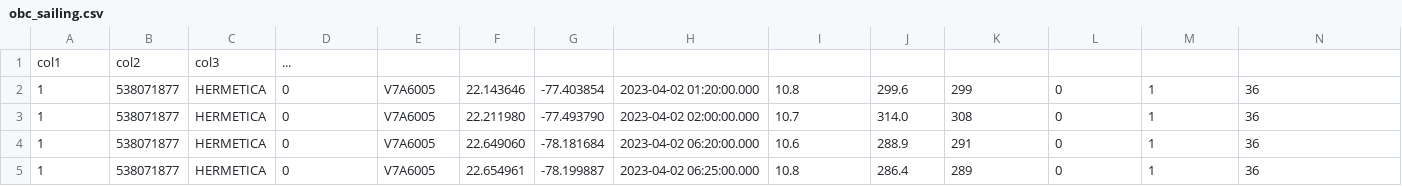
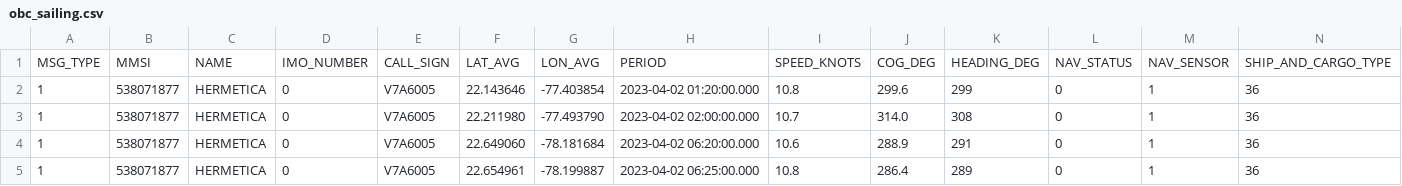
Before and after one commit to JSCshir/Vessel-Traj-Capstone, a CSV file: obc_sailing.csv, drawn as a sheet; only a part is shown; removed rows and columns are numbered as before the commit, all else as after; rows hold the shown columns only; the diff names each change by its address in the sheet, - before the commit and + after, or states it on an @@ line.

Commit message:
in the process of making sailing graphs

```diff
--- a/obc_sailing.csv
+++ b/obc_sailing.csv
-row 1: col1 | col2 | col3 | ...
+row 1: MSG_TYPE | MMSI | NAME | IMO_NUMBER | CALL_SIGN | LAT_AVG | LON_AVG | PERIOD | SPEED_KNOTS | COG_DEG | HEADING_DEG | NAV_STATUS | NAV_SENSOR | SHIP_AND_CARGO_TYPE
```
Also changed, not shown: 1 other file.
